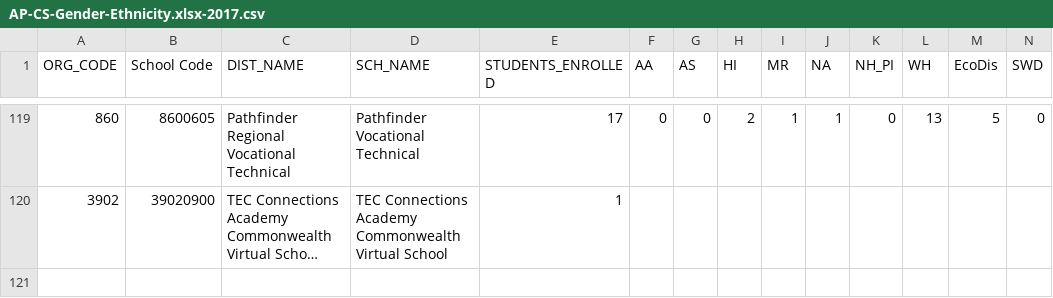
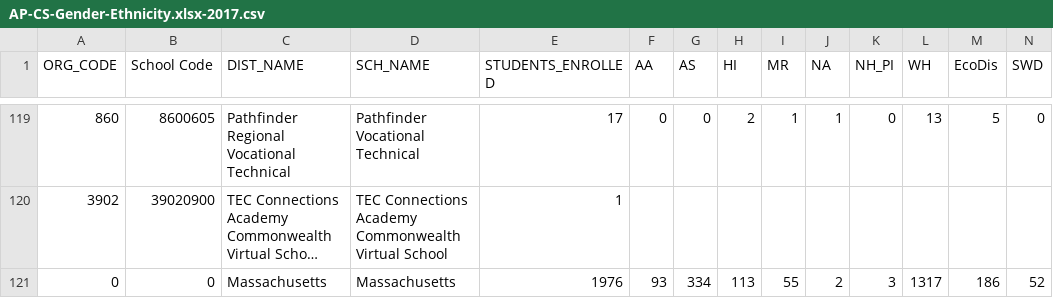
Before and after one commit to mbae-org/spark-digital-equity, a CSV file: data-processing/initial_data/AP-CS-Gender-Ethnicity.xlsx-2017.csv, drawn as a sheet; only a part is shown, gaps mark what is left out; long unchanged cells end in …; rows hold the shown columns only; the diff names each change by its address in the sheet, - before the commit and + after, or states it on an @@ line.

```diff
--- a/data-processing/initial_data/AP-CS-Gender-Ethnicity.xlsx-2017.csv
+++ b/data-processing/initial_data/AP-CS-Gender-Ethnicity.xlsx-2017.csv
+row 121: 0 | 0 | Massachusetts | Massachusetts | 1976 | 93 | 334 | 113 | 55 | 2 | 3 | 1317 | 186 | 52
```
Also changed, not shown: data-processing/initial_data/2017-AP-Performance.csv, data-processing/initial_data/CS-Course-Enrollment-2017.csv, 13 other files.
